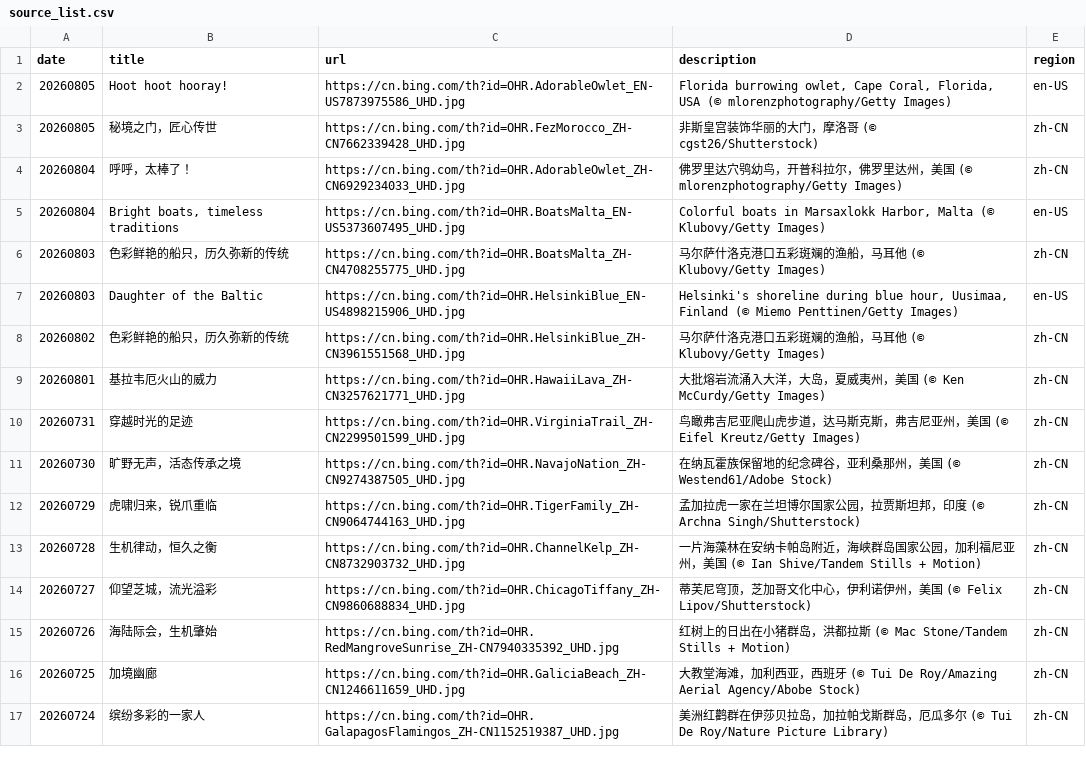
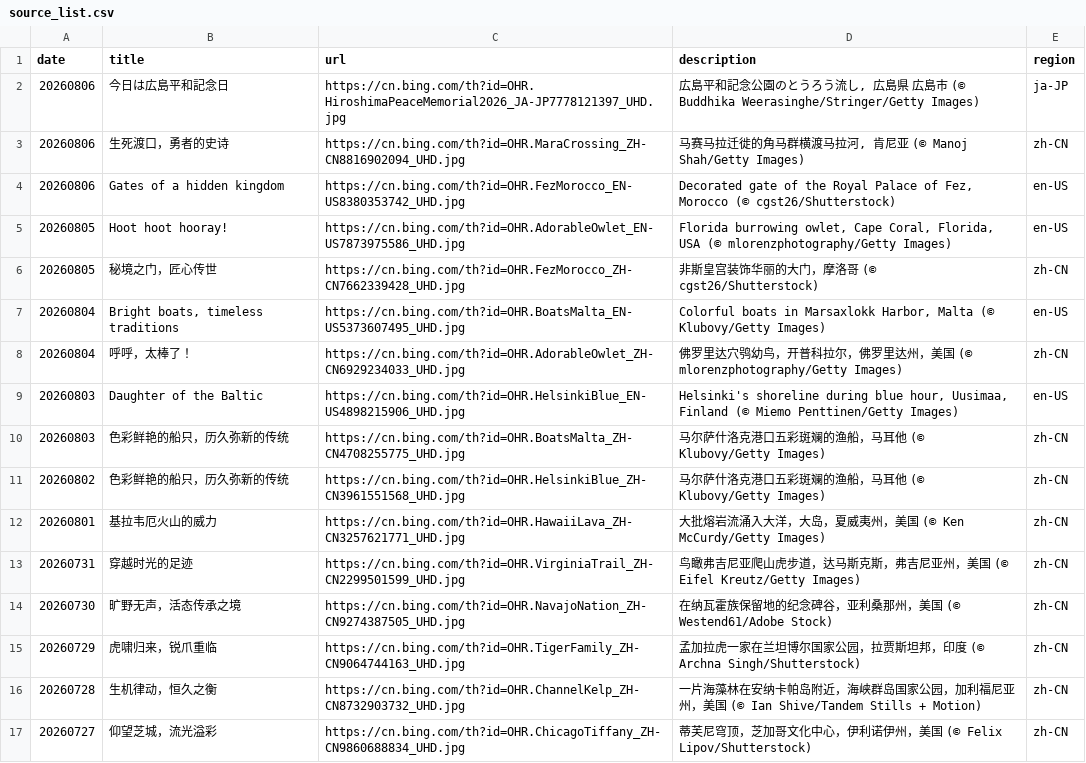
Before and after one commit to chnbsdan/bing-w, a CSV file: source_list.csv, drawn as a sheet; only a part is shown; the shorter side is filled out with more unchanged rows.

```diff
--- a/source_list.csv
+++ b/source_list.csv
@@ -1,8 +1,11 @@
 date,title,url,description,region
+20260806,今日は広島平和記念日,https://cn.bing.com/th?id=OHR.HiroshimaPeaceMemorial2026_JA-JP7778121397_UHD.jpg,"広島平和記念公園のとうろう流し, 広島県 広島市 (© Buddhika Weerasinghe/Stringer/Getty Images)",ja-JP
+20260806,生死渡口，勇者的史诗,https://cn.bing.com/th?id=OHR.MaraCrossing_ZH-CN8816902094_UHD.jpg,"马赛马拉迁徙的角马群横渡马拉河, 肯尼亚 (© Manoj Shah/Getty Images)",zh-CN
+20260806,Gates of a hidden kingdom,https://cn.bing.com/th?id=OHR.FezMorocco_EN-US8380353742_UHD.jpg,"Decorated gate of the Royal Palace of Fez, Morocco (© cgst26/Shutterstock)",en-US
 20260805,Hoot hoot hooray!,https://cn.bing.com/th?id=OHR.AdorableOwlet_EN-US7873975586_UHD.jpg,"Florida burrowing owlet, Cape Coral, Florida, USA (© mlorenzphotography/Getty Images)",en-US
 20260805,秘境之门，匠心传世,https://cn.bing.com/th?id=OHR.FezMorocco_ZH-CN7662339428_UHD.jpg,非斯皇宫装饰华丽的大门，摩洛哥 (© cgst26/Shutterstock),zh-CN
+20260804,"Bright boats, timeless traditions",https://cn.bing.com/th?id=OHR.BoatsMalta_EN-US5373607495_UHD.jpg,"Colorful boats in Marsaxlokk Harbor, Malta (© Klubovy/Getty Images)",en-US
 20260804,呼呼，太棒了！,https://cn.bing.com/th?id=OHR.AdorableOwlet_ZH-CN6929234033_UHD.jpg,佛罗里达穴鸮幼鸟，开普科拉尔，佛罗里达州，美国 (© mlorenzphotography/Getty Images),zh-CN
-20260804,"Bright boats, timeless traditions",https://cn.bing.com/th?id=OHR.BoatsMalta_EN-US5373607495_UHD.jpg,"Colorful boats in Marsaxlokk Harbor, Malta (© Klubovy/Getty Images)",en-US
+20260803,Daughter of the Baltic,https://cn.bing.com/th?id=OHR.HelsinkiBlue_EN-US4898215906_UHD.jpg,"Helsinki's shoreline during blue hour, Uusimaa, Finland (© Miemo Penttinen/Getty Images)",en-US
 20260803,色彩鲜艳的船只，历久弥新的传统,https://cn.bing.com/th?id=OHR.BoatsMalta_ZH-CN4708255775_UHD.jpg,马尔萨什洛克港口五彩斑斓的渔船，马耳他 (© Klubovy/Getty Images),zh-CN
-20260803,Daughter of the Baltic,https://cn.bing.com/th?id=OHR.HelsinkiBlue_EN-US4898215906_UHD.jpg,"Helsinki's shoreline during blue hour, Uusimaa, Finland (© Miemo Penttinen/Getty Images)",en-US
 20260802,色彩鲜艳的船只，历久弥新的传统,https://cn.bing.com/th?id=OHR.HelsinkiBlue_ZH-CN3961551568_UHD.jpg,马尔萨什洛克港口五彩斑斓的渔船，马耳他 (© Klubovy/Getty Images),zh-CN
```
Also changed, not shown: 1 other file.
